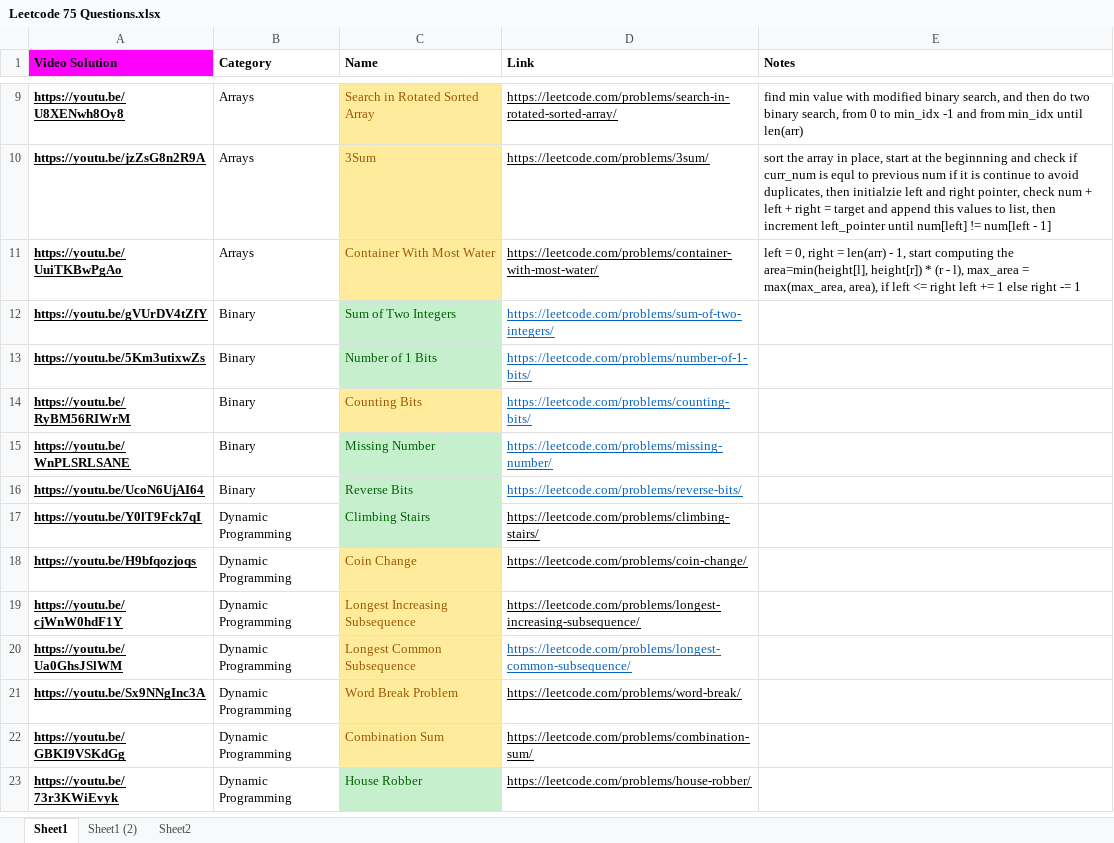
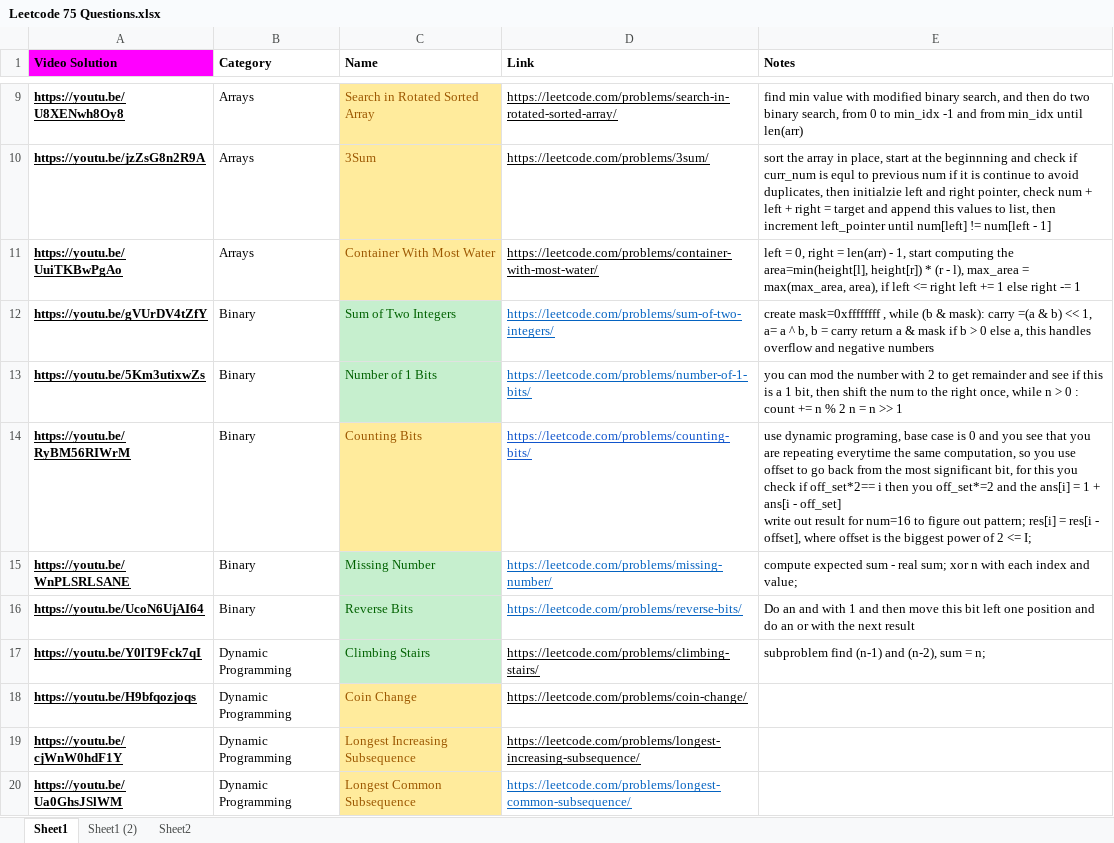
Before and after one commit to AndresMontero/coding_interview, an Excel workbook: Leetcode 75 Questions.xlsx, sheet Sheet1, drawn as a sheet; only a part is shown, gaps mark what is left out; the shorter side is filled out with more unchanged rows; values as stored, in another font and other column widths than the file's, no borders; ↵ is a line break in a cell; the diff names each change by its address in the sheet, - before the commit and + after, or states it on an @@ line.

Commit message:
solved problems with bith manipulation and started dynamic programing

```diff
--- a/Leetcode 75 Questions.xlsx (sheet Sheet1)
+++ b/Leetcode 75 Questions.xlsx (sheet Sheet1)
-E12 (Notes): (empty)
+E12 (Notes): create mask=0xffffffff , while (b & mask): carry =(a & b) << 1, a= a ^ b, b = carry return a & mask if b > 0 else a, this handles overflow and negative numbers
-E13 (Notes): (empty)
+E13 (Notes): you can mod the number with 2 to get remainder and see if this is a 1 bit, then shift the num to the right once, while n > 0 : count += n % 2 n = n >> 1
-E14 (Notes): (empty)
+E14 (Notes): use dynamic programing, base case is 0 and you see that you are repeating everytime the same computation, so you use offset to go back from the most significant bit, for this you check if off_set*2== i then you off_set*=2 and the ans[i] = 1 + ans[i - off_set] ↵ write out result for num=16 to figure out pattern; res[i] = res[i - offset], where offset is the biggest power of 2 <= I;
-E15 (Notes): (empty)
+E15 (Notes): compute expected sum - real sum; xor n with each index and value;
-E16 (Notes): (empty)
+E16 (Notes): Do an and with 1 and then move this bit left one position and do an or with the next result
-E17 (Notes): (empty)
+E17 (Notes): subproblem find (n-1) and (n-2), sum = n;
```
